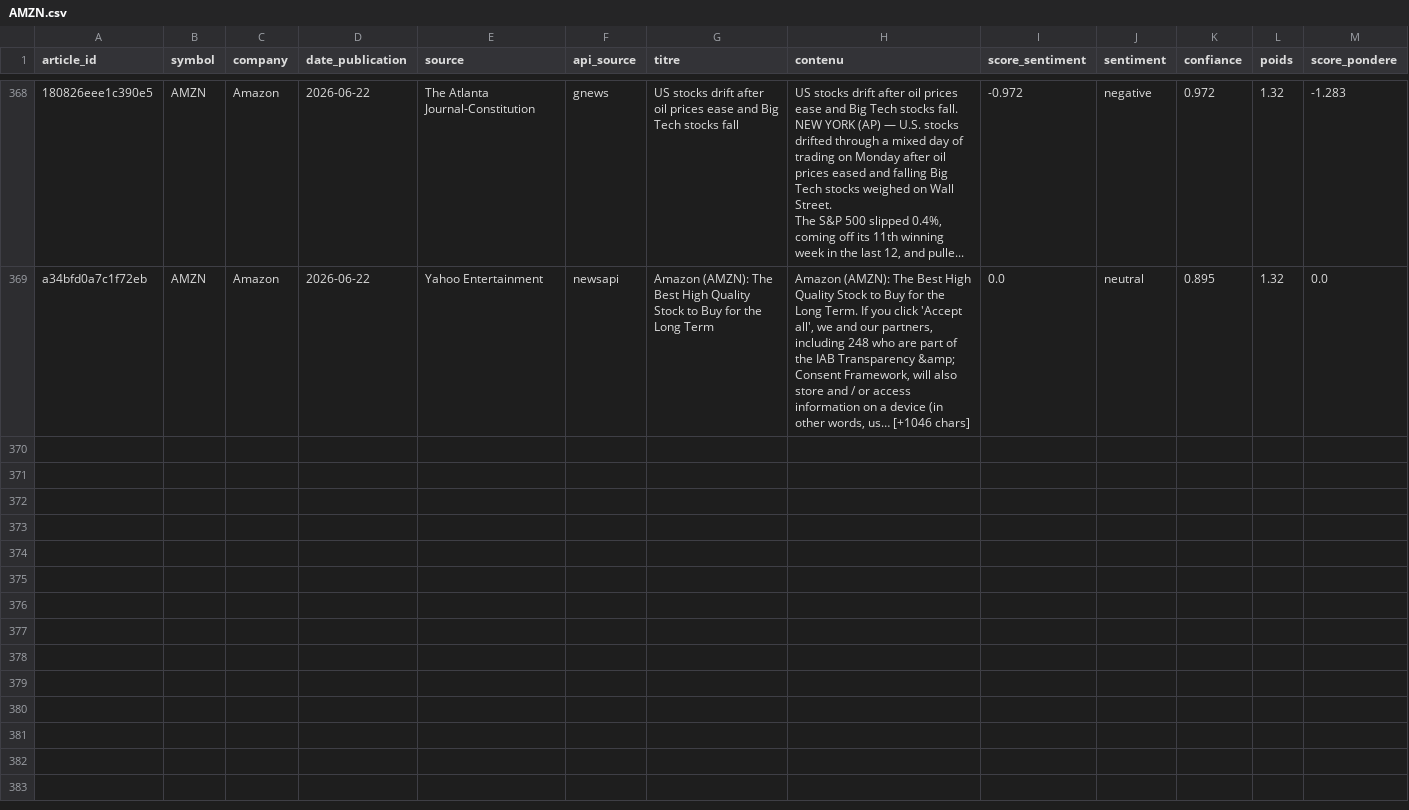
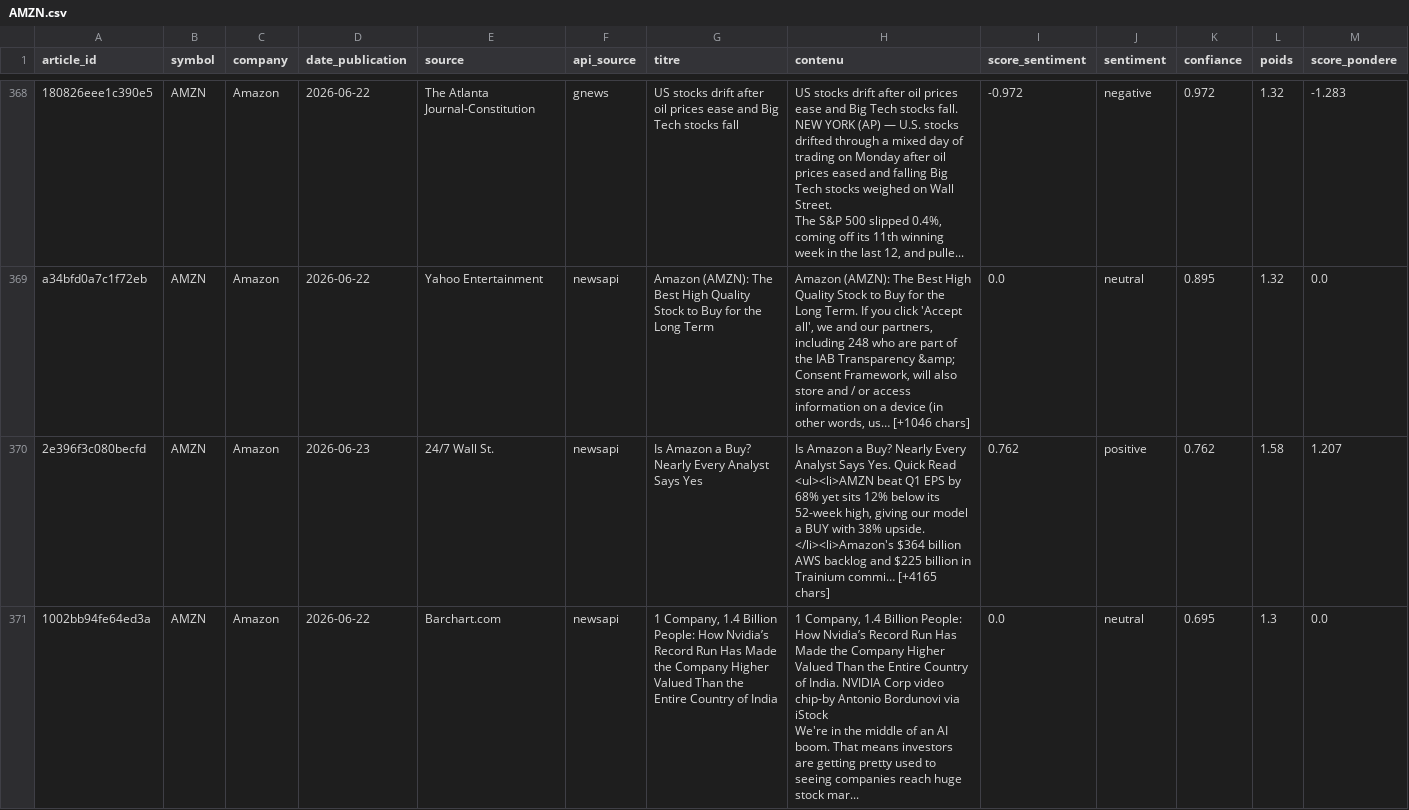
Before and after one commit to adam-hassen/stock-auto-update, a CSV file: data/articles_sentiment/AMZN.csv, drawn as a sheet; only a part is shown, gaps mark what is left out; rows hold the shown columns only; ↵ is a line break in a cell; the diff covers the shown part only; the diff names each change by its address in the sheet, - before the commit and + after, or states it on an @@ line.

```diff
--- a/data/articles_sentiment/AMZN.csv
+++ b/data/articles_sentiment/AMZN.csv
+row 370: 2e396f3c080becfd | AMZN | Amazon | 2026-06-23 | 24/7 Wall St. | newsapi | Is Amazon a Buy? Nearly Every Analyst Says Yes | Is Amazon a Buy? Nearly Every Analyst Says Yes. Quick Read ↵ <ul><li>AMZN beat Q1 EPS by 68% yet sits 12% below its 52-week high, giving our model a BUY with 38% upside. ↵ </li><li>Amazon's $364 billion AWS backlog and $225 billion in Trainium commi… [+4165 chars] | 0.762 | positive | 0.762 | 1.58 | 1.207
+row 371: 1002bb94fe64ed3a | AMZN | Amazon | 2026-06-22 | Barchart.com | newsapi | 1 Company, 1.4 Billion People: How Nvidia’s Record Run Has Made the Company Higher Valued Than the Entire Country of India | 1 Company, 1.4 Billion People: How Nvidia’s Record Run Has Made the Company Higher Valued Than the Entire Country of India. NVIDIA Corp video chip-by Antonio Bordunovi via iStock ↵ We're in the middle of an AI boom. That means investors are getting pretty used to seeing companies reach huge stock mar... | 0.0 | neutral | 0.695 | 1.3 | 0.0
```
Also changed, not shown: 3 added rows elsewhere in this file, data/articles_sentiment/AAPL.csv, data/articles_sentiment/GOOGL.csv, 14 other files.
